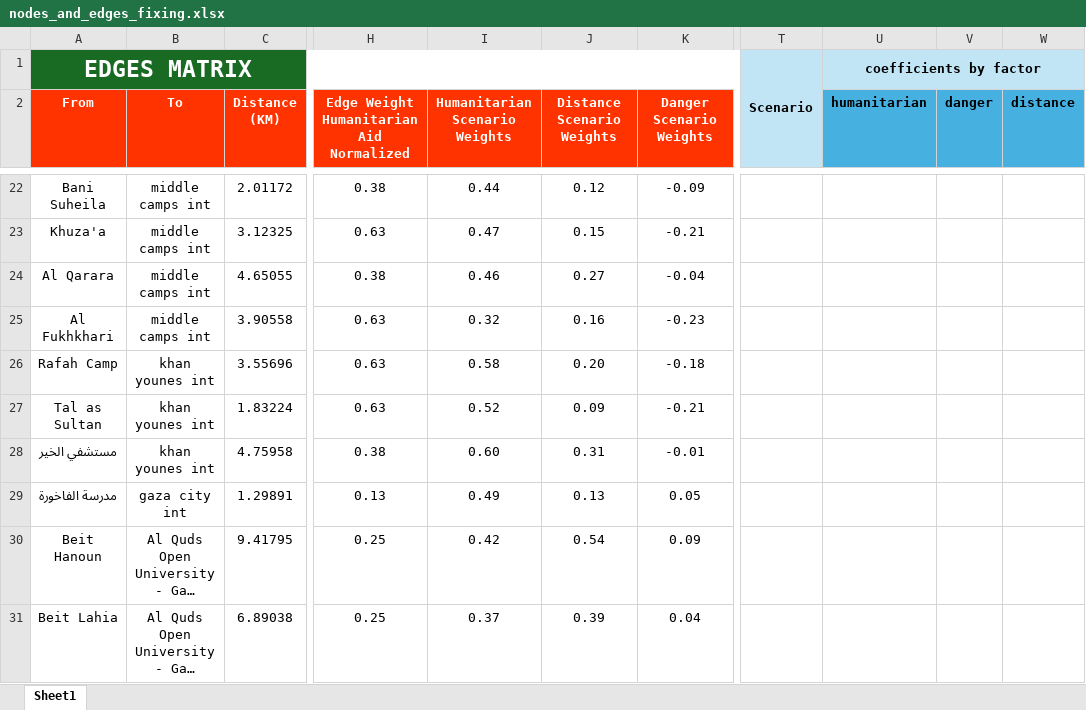
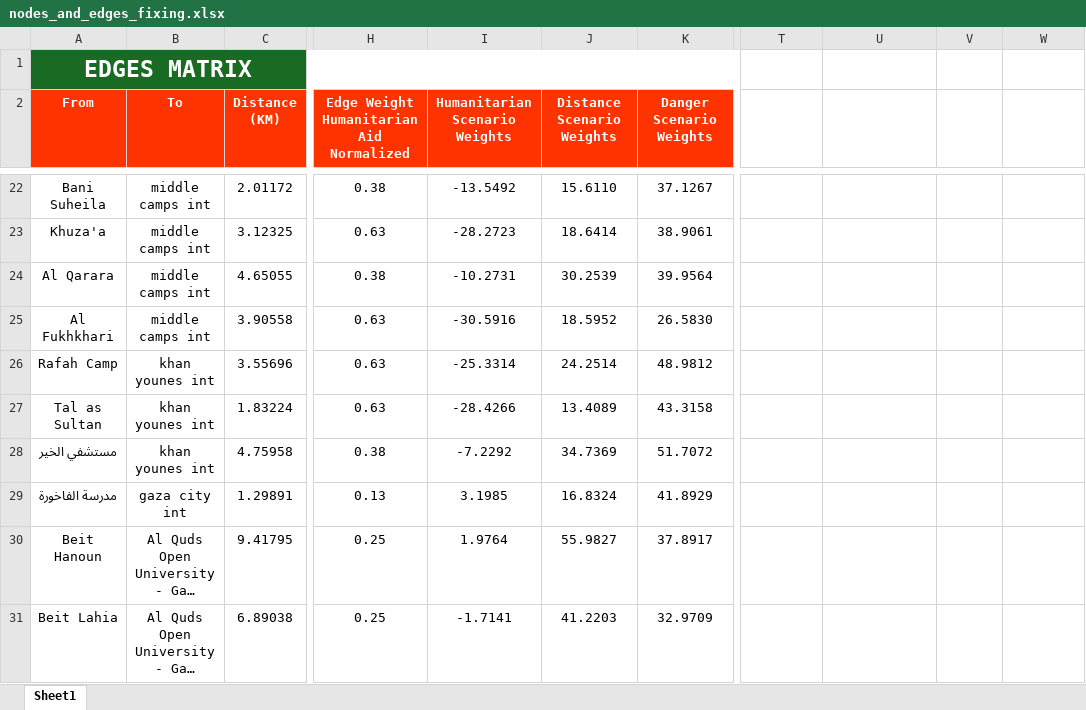
Before and after one commit to houssinekhlif/Gazans-Evacuation-Optimal-Route-Finder, an Excel workbook: nodes_and_edges_fixing.xlsx, sheet Sheet1, drawn as a sheet; only a part is shown, gaps mark what is left out; long unchanged cells end in …; values as stored, in another font and other column widths than the file's, no borders; table styles not drawn; the diff covers the shown part only; the diff names each change by its address in the sheet, - before the commit and + after, or states it on an @@ line.

```diff
--- a/nodes_and_edges_fixing.xlsx (sheet Sheet1)
+++ b/nodes_and_edges_fixing.xlsx (sheet Sheet1)
-T1: Scenario
+T1: (empty)
-T1:W1 fill: #C1E5F5
+T1:W1 fill: none
-T1:T2 merged
-U1: coefficients by factor
+U1: (empty)
-U1:W1 merged
-T2 fill: #C1E5F5
+T2 fill: none
-U2: humanitarian
+U2: (empty)
-U2:W2 fill: #46B1E1
+U2:W2 fill: none
-V2: danger
+V2: (empty)
-W2: distance
+W2: (empty)
-I22 (Humanitarian Scenario Weights): 0.44
+I22 (Humanitarian Scenario Weights): -13.5492
-J22 (Distance Scenario Weights): 0.12
+J22 (Distance Scenario Weights): 15.6110
-K22 (Danger Scenario Weights): -0.09
+K22 (Danger Scenario Weights): 37.1267
-I23 (Humanitarian Scenario Weights): 0.47
+I23 (Humanitarian Scenario Weights): -28.2723
-J23 (Distance Scenario Weights): 0.15
+J23 (Distance Scenario Weights): 18.6414
-K23 (Danger Scenario Weights): -0.21
+K23 (Danger Scenario Weights): 38.9061
-I24 (Humanitarian Scenario Weights): 0.46
+I24 (Humanitarian Scenario Weights): -10.2731
-J24 (Distance Scenario Weights): 0.27
+J24 (Distance Scenario Weights): 30.2539
-K24 (Danger Scenario Weights): -0.04
+K24 (Danger Scenario Weights): 39.9564
-I25 (Humanitarian Scenario Weights): 0.32
+I25 (Humanitarian Scenario Weights): -30.5916
-J25 (Distance Scenario Weights): 0.16
+J25 (Distance Scenario Weights): 18.5952
-K25 (Danger Scenario Weights): -0.23
+K25 (Danger Scenario Weights): 26.5830
-I26 (Humanitarian Scenario Weights): 0.58
+I26 (Humanitarian Scenario Weights): -25.3314
-J26 (Distance Scenario Weights): 0.20
+J26 (Distance Scenario Weights): 24.2514
-K26 (Danger Scenario Weights): -0.18
+K26 (Danger Scenario Weights): 48.9812
-I27 (Humanitarian Scenario Weights): 0.52
+I27 (Humanitarian Scenario Weights): -28.4266
-J27 (Distance Scenario Weights): 0.09
+J27 (Distance Scenario Weights): 13.4089
-K27 (Danger Scenario Weights): -0.21
+K27 (Danger Scenario Weights): 43.3158
-I28 (Humanitarian Scenario Weights): 0.60
+I28 (Humanitarian Scenario Weights): -7.2292
-J28 (Distance Scenario Weights): 0.31
+J28 (Distance Scenario Weights): 34.7369
-K28 (Danger Scenario Weights): -0.01
+K28 (Danger Scenario Weights): 51.7072
-I29 (Humanitarian Scenario Weights): 0.49
+I29 (Humanitarian Scenario Weights): 3.1985
-J29 (Distance Scenario Weights): 0.13
+J29 (Distance Scenario Weights): 16.8324
-K29 (Danger Scenario Weights): 0.05
+K29 (Danger Scenario Weights): 41.8929
-I30 (Humanitarian Scenario Weights): 0.42
+I30 (Humanitarian Scenario Weights): 1.9764
-J30 (Distance Scenario Weights): 0.54
+J30 (Distance Scenario Weights): 55.9827
-K30 (Danger Scenario Weights): 0.09
+K30 (Danger Scenario Weights): 37.8917
-I31 (Humanitarian Scenario Weights): 0.37
+I31 (Humanitarian Scenario Weights): -1.7141
-J31 (Distance Scenario Weights): 0.39
+J31 (Distance Scenario Weights): 41.2203
-K31 (Danger Scenario Weights): 0.04
+K31 (Danger Scenario Weights): 32.9709
```
Also changed, not shown: 236 edited cells, cell formats and merged cells elsewhere in this sheet, 1 other file.
